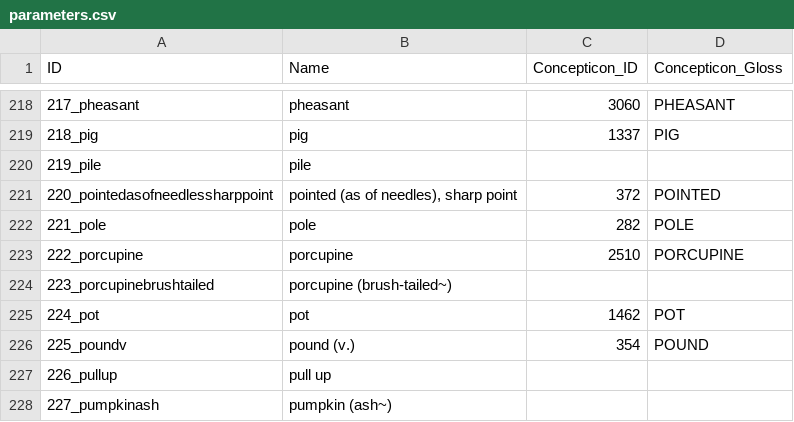
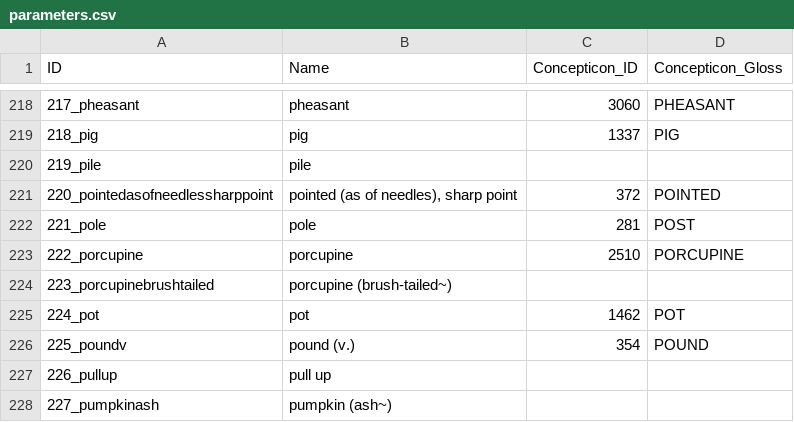
Before and after one commit to lexibank/luangthongkumkaren, a CSV file: cldf/parameters.csv, drawn as a sheet; only a part is shown, gaps mark what is left out.

```diff
--- a/cldf/parameters.csv
+++ b/cldf/parameters.csv
@@ -221,3 +221,3 @@ ID,Name,Concepticon_ID,Concepticon_Gloss
 220_pointedasofneedlessharppoint,"pointed (as of needles), sharp point",372,POINTED
-221_pole,pole,282,POLE
+221_pole,pole,281,POST
 222_porcupine,porcupine,2510,PORCUPINE
```
Also changed, not shown: cldf/languages.csv, etc/languages.csv, 10 other files.
